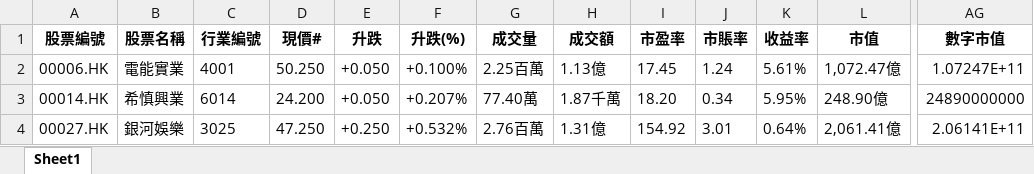
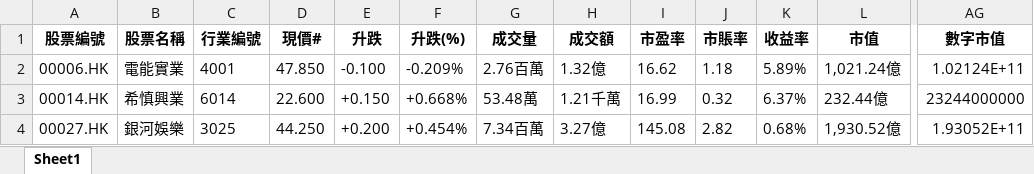
Before and after one commit to PatchQ/MFS, an Excel workbook: Data/filterstock.xlsx, sheet Sheet1, drawn as a sheet; only a part is shown, gaps mark what is left out; values as stored, in another font and other column widths than the file's, no borders; the diff covers the shown part only; the diff names each change by its address in the sheet, - before the commit and + after, or states it on an @@ line.

```diff
--- a/Data/filterstock.xlsx (sheet Sheet1)
+++ b/Data/filterstock.xlsx (sheet Sheet1)
-D2 (現價#): 50.250
+D2 (現價#): 47.850
-E2 (升跌): +0.050
+E2 (升跌): -0.100
-F2 (升跌(%)): +0.100%
+F2 (升跌(%)): -0.209%
-G2 (成交量): 2.25百萬
+G2 (成交量): 2.76百萬
-H2 (成交額): 1.13億
+H2 (成交額): 1.32億
-I2 (市盈率): 17.45
+I2 (市盈率): 16.62
-J2 (市賬率): 1.24
+J2 (市賬率): 1.18
-K2 (收益率): 5.61%
+K2 (收益率): 5.89%
-L2 (市值): 1,072.47億
+L2 (市值): 1,021.24億
-AG2 (數字市值): 1.07247E+11
+AG2 (數字市值): 1.02124E+11
-D3 (現價#): 24.200
+D3 (現價#): 22.600
-E3 (升跌): +0.050
+E3 (升跌): +0.150
-F3 (升跌(%)): +0.207%
+F3 (升跌(%)): +0.668%
-G3 (成交量): 77.40萬
+G3 (成交量): 53.48萬
-H3 (成交額): 1.87千萬
+H3 (成交額): 1.21千萬
-I3 (市盈率): 18.20
+I3 (市盈率): 16.99
-J3 (市賬率): 0.34
+J3 (市賬率): 0.32
-K3 (收益率): 5.95%
+K3 (收益率): 6.37%
-L3 (市值): 248.90億
+L3 (市值): 232.44億
-AG3 (數字市值): 24890000000
+AG3 (數字市值): 23244000000
-D4 (現價#): 47.250
+D4 (現價#): 44.250
-E4 (升跌): +0.250
+E4 (升跌): +0.200
-F4 (升跌(%)): +0.532%
+F4 (升跌(%)): +0.454%
-G4 (成交量): 2.76百萬
+G4 (成交量): 7.34百萬
-H4 (成交額): 1.31億
+H4 (成交額): 3.27億
-I4 (市盈率): 154.92
+I4 (市盈率): 145.08
-J4 (市賬率): 3.01
+J4 (市賬率): 2.82
-K4 (收益率): 0.64%
+K4 (收益率): 0.68%
-L4 (市值): 2,061.41億
+L4 (市值): 1,930.52億
-AG4 (數字市值): 2.06141E+11
+AG4 (數字市值): 1.93052E+11
```
Also changed, not shown: 1 added row, 1 removed row and 1410 edited cells elsewhere in this sheet, 9 other files.
